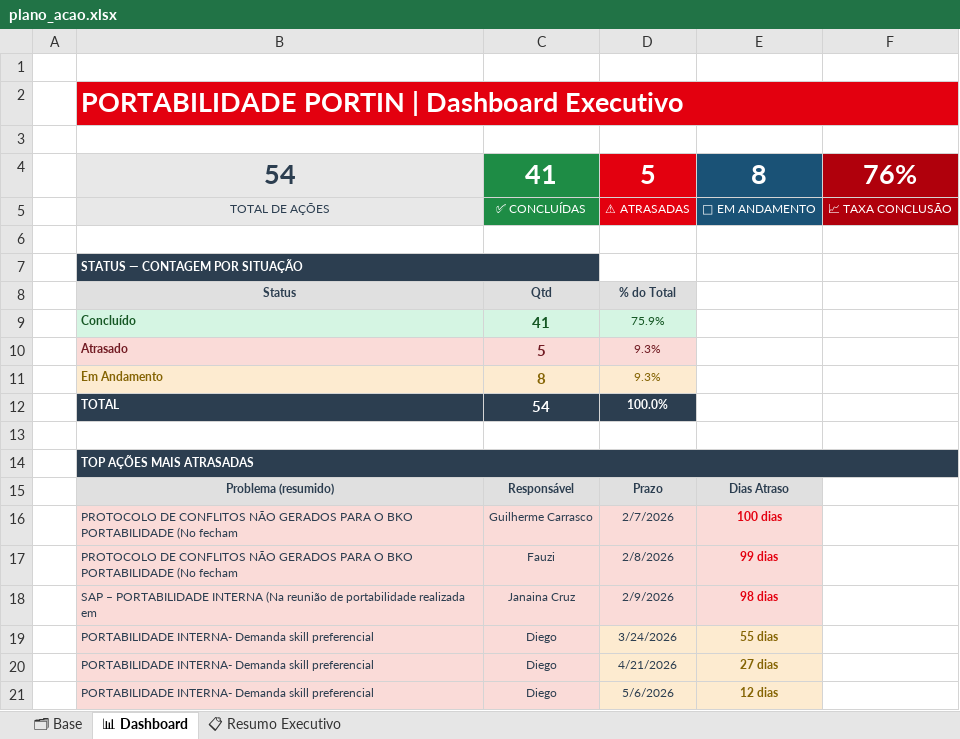
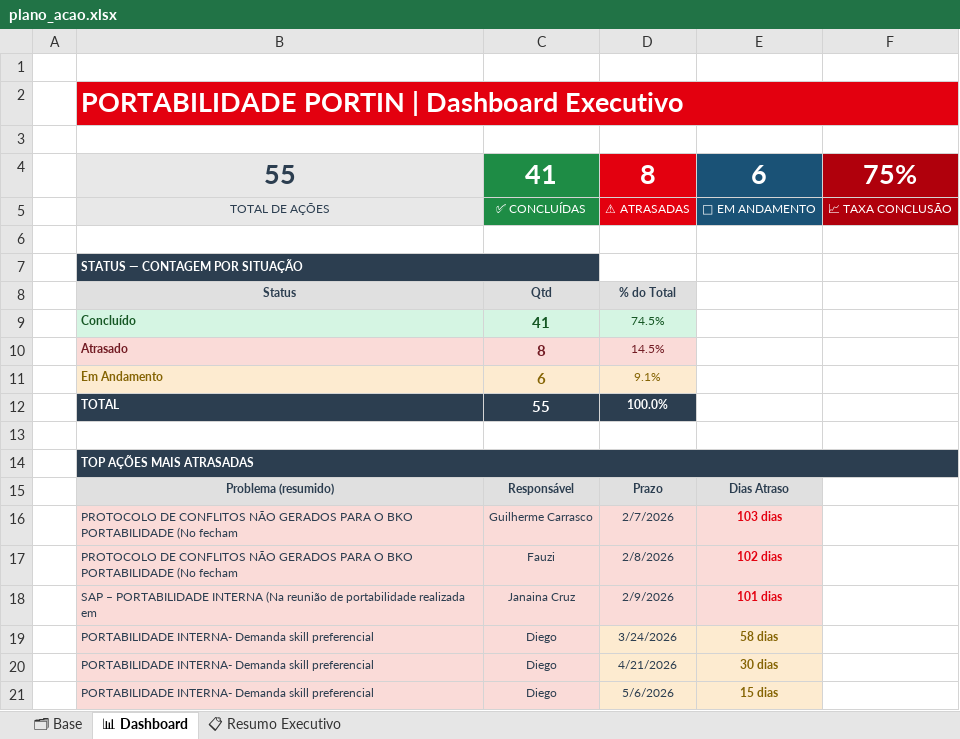
Before and after one commit to iedasevieri/Portabilidade, an Excel workbook: plano_acao.xlsx, sheet 📊 Dashboard, drawn as a sheet; values as stored, in another font and other column widths than the file's, no borders; charts and pictures not drawn; removed rows and columns are numbered as before the commit, all else as after; the diff names each change by its address in the sheet, - before the commit and + after, or states it on an @@ line.

Commit message:
Add files via upload

```diff
--- a/plano_acao.xlsx (sheet 📊 Dashboard)
+++ b/plano_acao.xlsx (sheet 📊 Dashboard)
-row 4:  | 54 | 41 | 5 | 8 | 76%
+row 4:  | 55 | 41 | 8 | 6 | 75%
-D9: 75.9%
+D9: 74.5%
-row 10:  | Atrasado | 5 | 9.3%
-row 11:  | Em Andamento | 8 | 9.3%
+row 10:  | Atrasado | 8 | 14.5%
+row 11:  | Em Andamento | 6 | 9.1%
-C12: 54
+C12: 55
-E16: 100 dias
+E16: 103 dias
-E17: 99 dias
+E17: 102 dias
-E18: 98 dias
+E18: 101 dias
-E19: 55 dias
+E19: 58 dias
-E20: 27 dias
+E20: 30 dias
-E21: 12 dias
+E21: 15 dias
```
Also changed, not shown: sheet 🗂 Base, sheet 📋 Resumo Executivo, charts or pictures.
